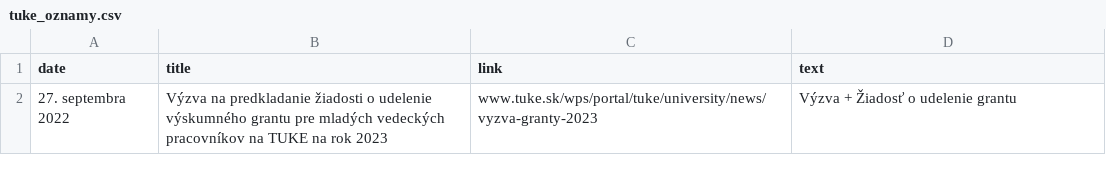
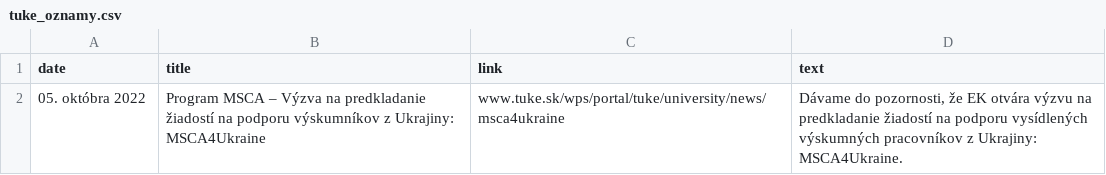
Before and after one commit to Isntalreadytakenusername/AktualityBot, a CSV file: aktuality_scrapers/tuke_oznamy.csv, drawn as a sheet; removed rows and columns are numbered as before the commit, all else as after; the diff names each change by its address in the sheet, - before the commit and + after, or states it on an @@ line.

```diff
--- a/aktuality_scrapers/tuke_oznamy.csv
+++ b/aktuality_scrapers/tuke_oznamy.csv
-row 2: 27. septembra 2022 | Výzva na predkladanie žiadosti o udelenie výskumného grantu pre mladých vedeckých pracovníkov na TUKE na rok 2023 | www.tuke.sk/wps/portal/tuke/university/news/vyzva-granty-2023 | Výzva + Žiadosť o udelenie grantu
+row 2: 05. októbra 2022 | Program MSCA – Výzva na predkladanie žiadostí na podporu výskumníkov z Ukrajiny: MSCA4Ukraine | www.tuke.sk/wps/portal/tuke/university/news/msca4ukraine | Dávame do pozornosti, že EK otvára výzvu na predkladanie žiadostí na podporu vysídlených výskumných pracovníkov z Ukrajiny: MSCA4Ukraine.
```
Also changed, not shown: aktuality_scrapers/History.csv, aktuality_scrapers/tuke_oznamy_last.csv, 2 other files.
